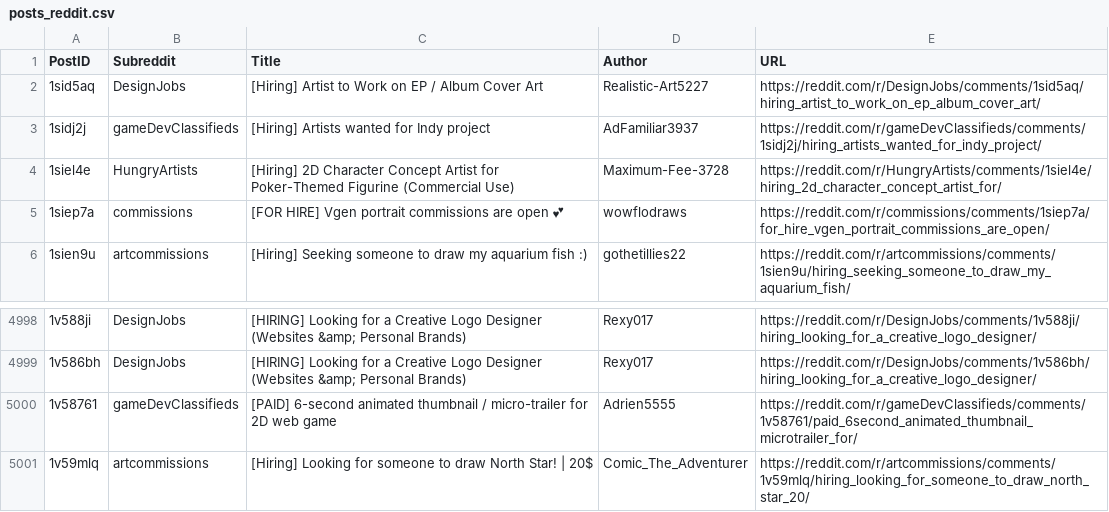
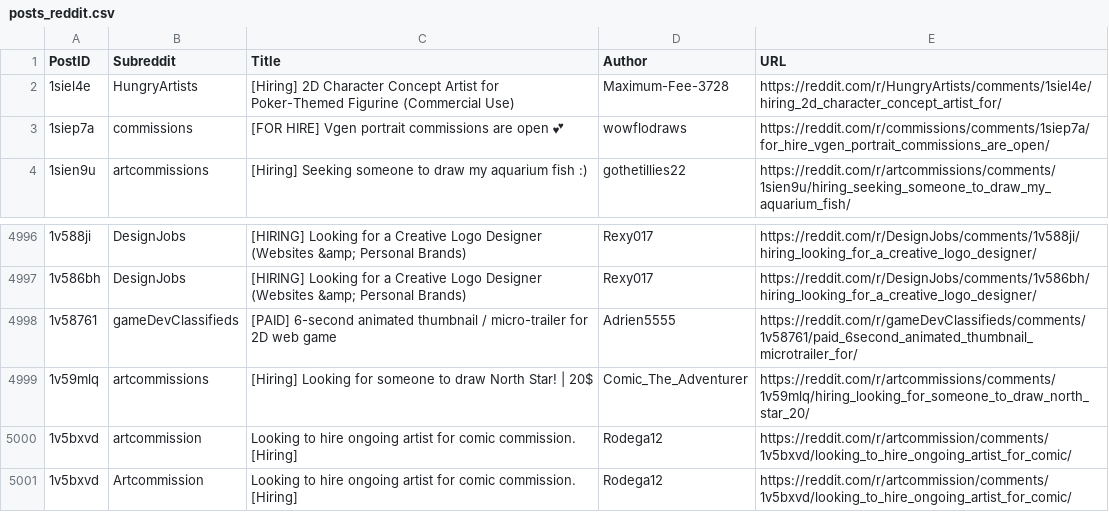
Before and after one commit to Jack0fcodes/redd0tBot, a CSV file: posts_reddit.csv, drawn as a sheet; only a part is shown, gaps mark what is left out; removed rows and columns are numbered as before the commit, all else as after; the diff names each change by its address in the sheet, - before the commit and + after, or states it on an @@ line.

```diff
--- a/posts_reddit.csv
+++ b/posts_reddit.csv
-row 2: 1sid5aq | DesignJobs | [Hiring] Artist to Work on EP / Album Cover Art | Realistic-Art5227 | https://reddit.com/r/DesignJobs/comments/1sid5aq/hiring_artist_to_work_on_ep_album_cover_art/
-row 3: 1sidj2j | gameDevClassifieds | [Hiring] Artists wanted for Indy project | AdFamiliar3937 | https://reddit.com/r/gameDevClassifieds/comments/1sidj2j/hiring_artists_wanted_for_indy_project/
+row 5000: 1v5bxvd | artcommission | Looking to hire ongoing artist for comic commission. [Hiring] | Rodega12 | https://reddit.com/r/artcommission/comments/1v5bxvd/looking_to_hire_ongoing_artist_for_comic/
+row 5001: 1v5bxvd | Artcommission | Looking to hire ongoing artist for comic commission. [Hiring] | Rodega12 | https://reddit.com/r/artcommission/comments/1v5bxvd/looking_to_hire_ongoing_artist_for_comic/
```
Also changed, not shown: 1 other file.
